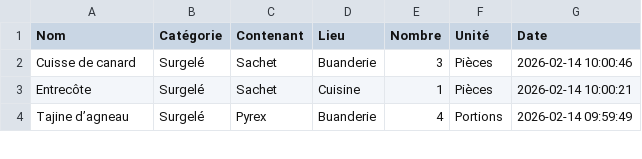
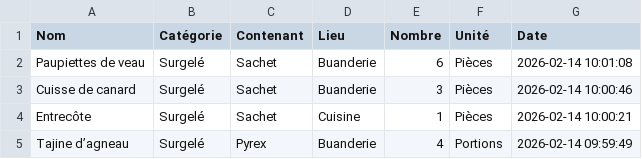
Before and after one commit to stephane0254-png/Congelateurs, a CSV file: stock_congelateur.csv, drawn as a sheet; only a part is shown; the diff names each change by its address in the sheet, - before the commit and + after, or states it on an @@ line.

Commit message:
Ajout Paupiettes de veau

```diff
--- a/stock_congelateur.csv
+++ b/stock_congelateur.csv
+row 2: Paupiettes de veau | Surgelé | Sachet | Buanderie | 6 | Pièces | 2026-02-14 10:01:08
```
